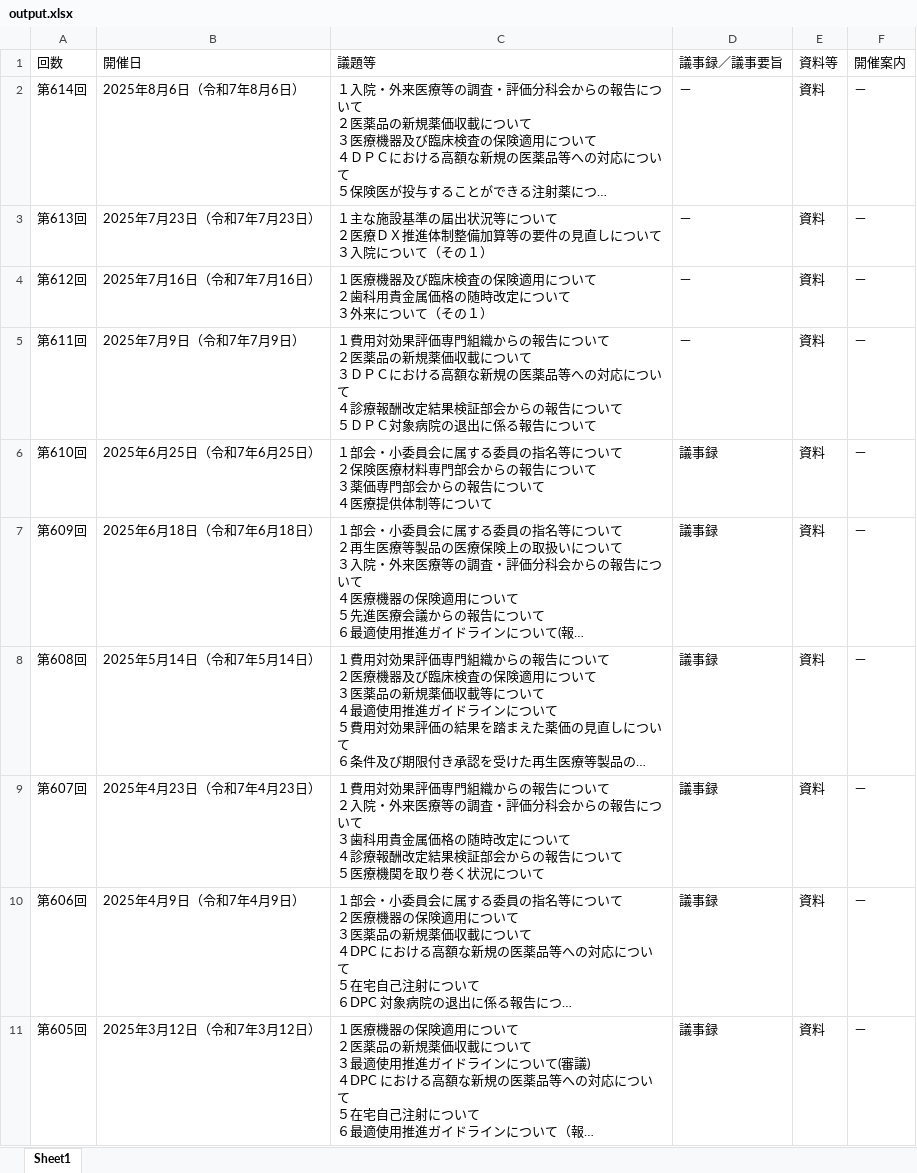
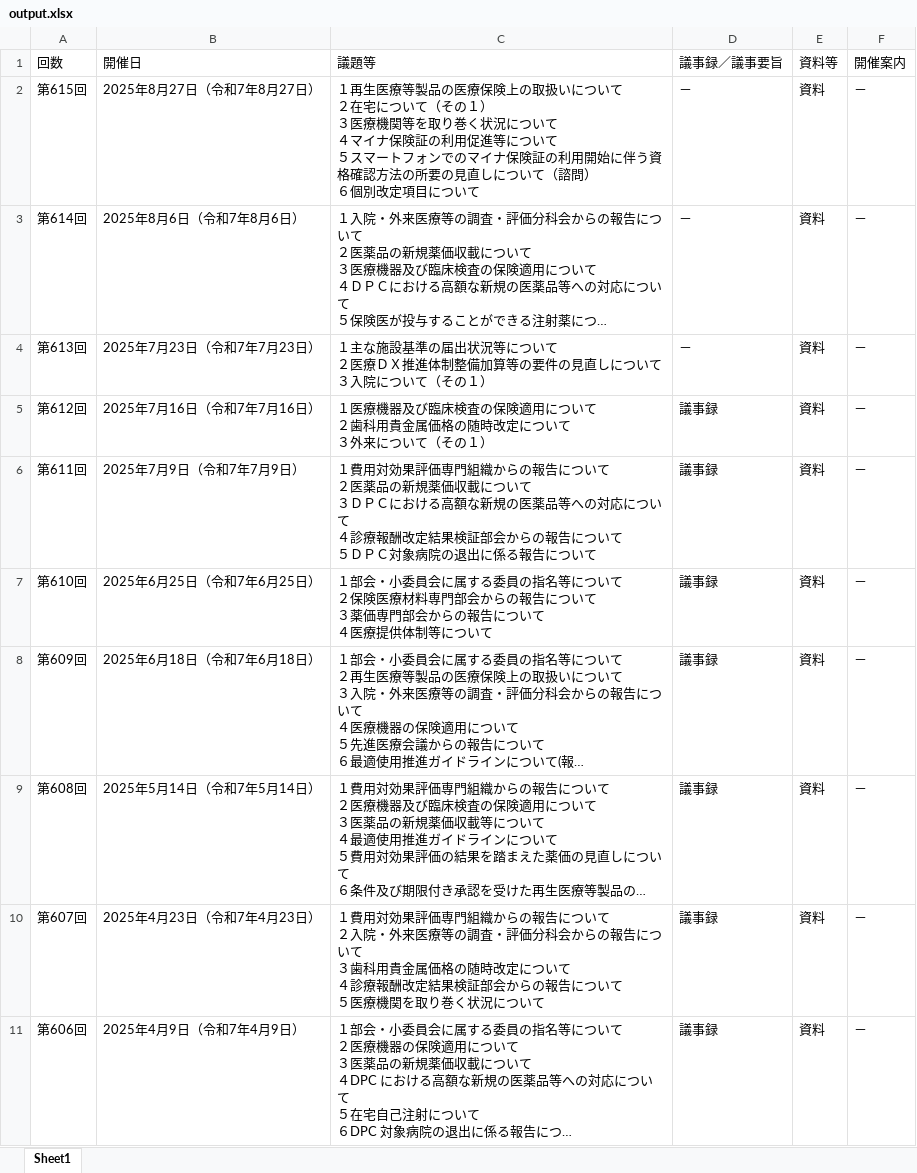
Before and after one commit to wasabina67/chuikyo-python, an Excel workbook: docs/output.xlsx, sheet Sheet1, drawn as a sheet; only a part is shown; the shorter side is filled out with more unchanged rows; long unchanged cells end in …; values as stored, in another font and other column widths than the file's, no borders; addresses are those after the commit; ↵ is a line break in a cell; the diff names each change by its address in the sheet, - before the commit and + after, or states it on an @@ line.

```diff
--- a/docs/output.xlsx (sheet Sheet1)
+++ b/docs/output.xlsx (sheet Sheet1)
+row 2: 第615回 | 2025年8月27日（令和7年8月27日） | １再生医療等製品の医療保険上の取扱いについて ↵ ２在宅について（その１） ↵ ３医療機関等を取り巻く状況について ↵ ４マイナ保険証の利用促進等について ↵ ５スマートフォンでのマイナ保険証の利用開始に伴う資格確認方法の所要の見直しについて（諮問） ↵ ６個別改定項目について | － | 資料 | －
-D5:D6 (議事録／議事要旨): －
+D5:D6 (議事録／議事要旨): 議事録
```
Also changed, not shown: 1 other file.
